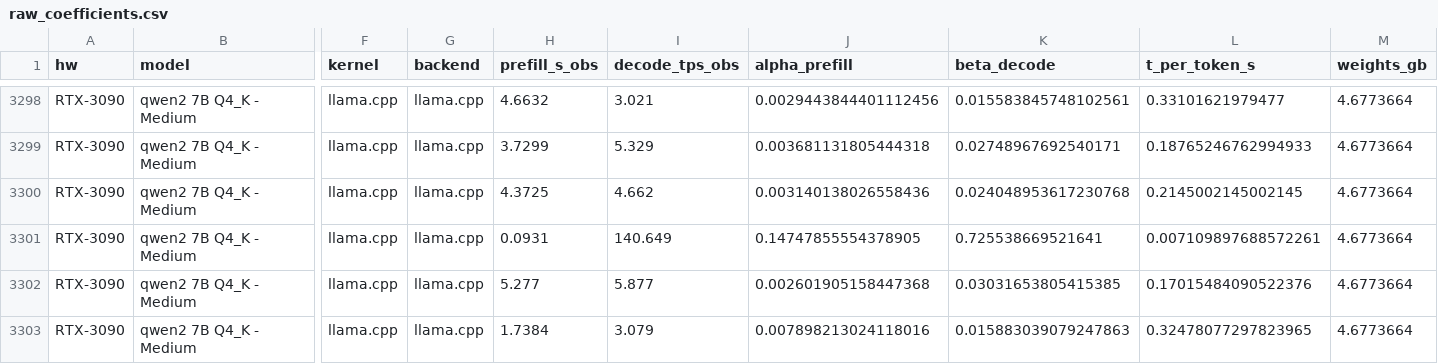
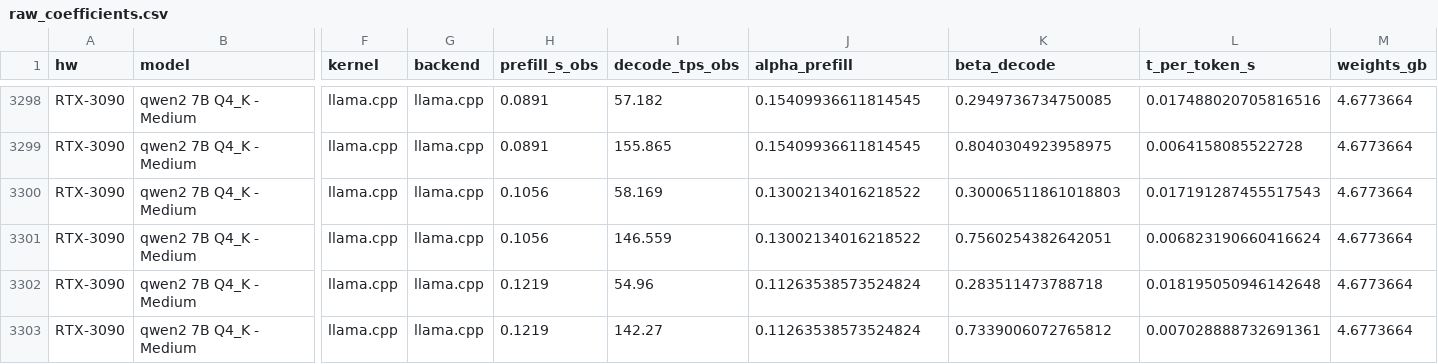
Before and after one commit to dedanimalfarm/llm-inference-emulator, a CSV file: results/raw_coefficients.csv, drawn as a sheet; only a part is shown, gaps mark what is left out; the diff covers the shown part only; the diff names each change by its address in the sheet, - before the commit and + after, or states it on an @@ line.

Commit message:
Final: Extended RTX 3090 calibration dataset (23 experiments)
Includes high-load scenarios:
- Context depth up to 24k tokens
- Batch sizes up to 4096
- Flash-Attention scaling verification
- Symmetric KV quantization (f16, q8, q4)

Calibration error reduced to ~22% median relative error across all dimensions.

```diff
--- a/results/raw_coefficients.csv
+++ b/results/raw_coefficients.csv
-H3298 (prefill_s_obs): 4.6632
+H3298 (prefill_s_obs): 0.0891
-I3298 (decode_tps_obs): 3.021
+I3298 (decode_tps_obs): 57.182
-J3298 (alpha_prefill): 0.0029443844401112456
+J3298 (alpha_prefill): 0.15409936611814545
-K3298 (beta_decode): 0.015583845748102561
+K3298 (beta_decode): 0.2949736734750085
-L3298 (t_per_token_s): 0.33101621979477
+L3298 (t_per_token_s): 0.017488020705816516
-H3299 (prefill_s_obs): 3.7299
+H3299 (prefill_s_obs): 0.0891
-I3299 (decode_tps_obs): 5.329
+I3299 (decode_tps_obs): 155.865
-J3299 (alpha_prefill): 0.003681131805444318
+J3299 (alpha_prefill): 0.15409936611814545
-K3299 (beta_decode): 0.02748967692540171
+K3299 (beta_decode): 0.8040304923958975
-L3299 (t_per_token_s): 0.18765246762994933
+L3299 (t_per_token_s): 0.0064158085522728
-H3300 (prefill_s_obs): 4.3725
+H3300 (prefill_s_obs): 0.1056
-I3300 (decode_tps_obs): 4.662
+I3300 (decode_tps_obs): 58.169
-J3300 (alpha_prefill): 0.003140138026558436
+J3300 (alpha_prefill): 0.13002134016218522
-K3300 (beta_decode): 0.024048953617230768
+K3300 (beta_decode): 0.30006511861018803
-L3300 (t_per_token_s): 0.2145002145002145
+L3300 (t_per_token_s): 0.017191287455517543
-H3301 (prefill_s_obs): 0.0931
+H3301 (prefill_s_obs): 0.1056
-I3301 (decode_tps_obs): 140.649
+I3301 (decode_tps_obs): 146.559
-J3301 (alpha_prefill): 0.14747855554378905
+J3301 (alpha_prefill): 0.13002134016218522
-K3301 (beta_decode): 0.725538669521641
+K3301 (beta_decode): 0.7560254382642051
-L3301 (t_per_token_s): 0.007109897688572261
+L3301 (t_per_token_s): 0.006823190660416624
-H3302 (prefill_s_obs): 5.277
+H3302 (prefill_s_obs): 0.1219
-I3302 (decode_tps_obs): 5.877
+I3302 (decode_tps_obs): 54.96
-J3302 (alpha_prefill): 0.002601905158447368
+J3302 (alpha_prefill): 0.11263538573524824
-K3302 (beta_decode): 0.03031653805415385
+K3302 (beta_decode): 0.283511473788718
-L3302 (t_per_token_s): 0.17015484090522376
+L3302 (t_per_token_s): 0.018195050946142648
-H3303 (prefill_s_obs): 1.7384
+H3303 (prefill_s_obs): 0.1219
-I3303 (decode_tps_obs): 3.079
+I3303 (decode_tps_obs): 142.27
-J3303 (alpha_prefill): 0.007898213024118016
+J3303 (alpha_prefill): 0.11263538573524824
-K3303 (beta_decode): 0.015883039079247863
+K3303 (beta_decode): 0.7339006072765812
-L3303 (t_per_token_s): 0.32478077297823965
+L3303 (t_per_token_s): 0.007028888732691361
```
Also changed, not shown: 78 edited cells elsewhere in this file, results/calibrated_coefficients.csv, results/calibrated_fine.csv, 5 other files.
